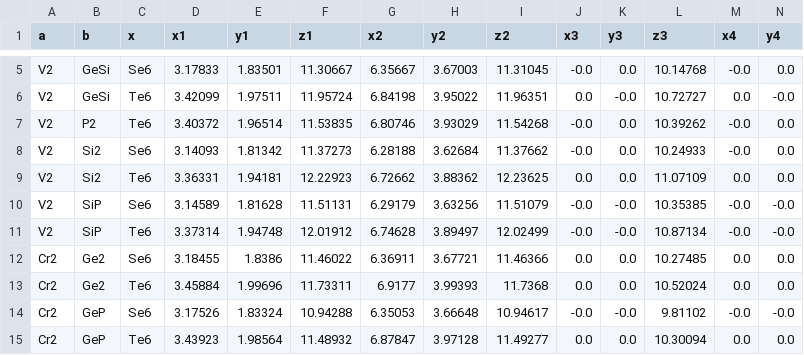
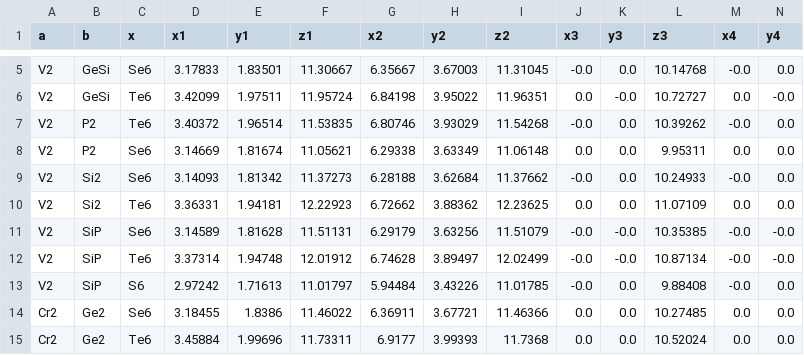
Before and after one commit to maarlf/vasp, a CSV file: datasets/datatrain.csv, drawn as a sheet; only a part is shown, gaps mark what is left out; the shorter side is filled out with more unchanged rows; rows hold the shown columns only; the diff names each change by its address in the sheet, - before the commit and + after, or states it on an @@ line.

Commit message:
update datasets

```diff
--- a/datasets/datatrain.csv
+++ b/datasets/datatrain.csv
+row 8: V2 | P2 | Se6 | 3.14669 | 1.81674 | 11.05621 | 6.29338 | 3.63349 | 11.06148 | 0.0 | 0.0 | 9.95311 | 0.0 | 0.0
+row 13: V2 | SiP | S6 | 2.97242 | 1.71613 | 11.01797 | 5.94484 | 3.43226 | 11.01785 | -0.0 | 0.0 | 9.88408 | -0.0 | 0.0
```
Also changed, not shown: datasets/datatest.csv.
